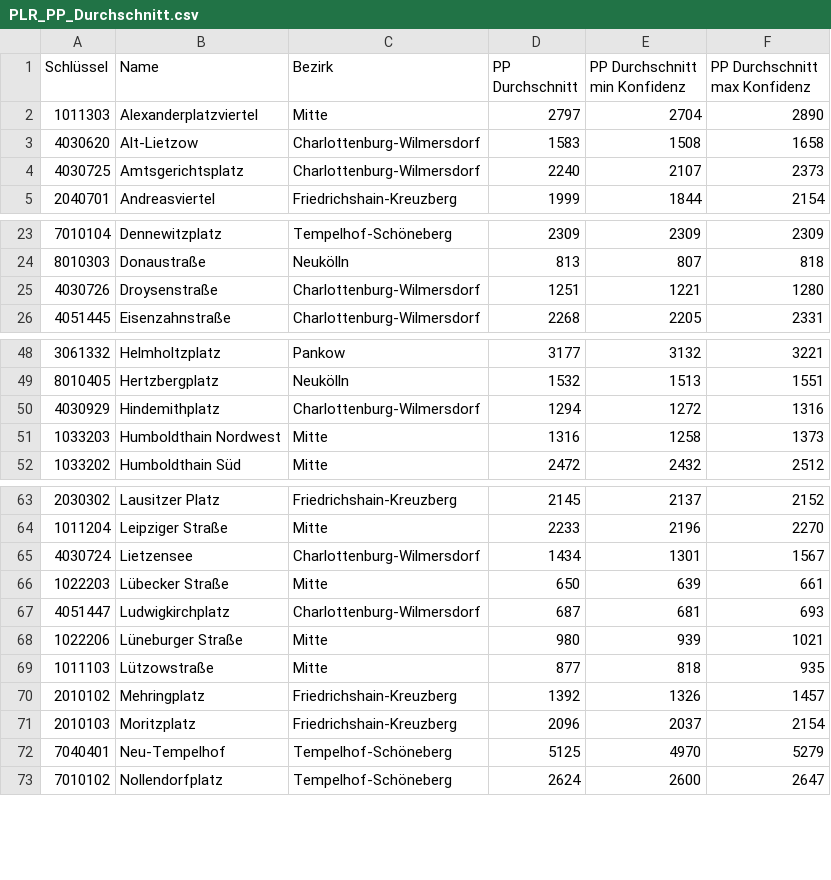
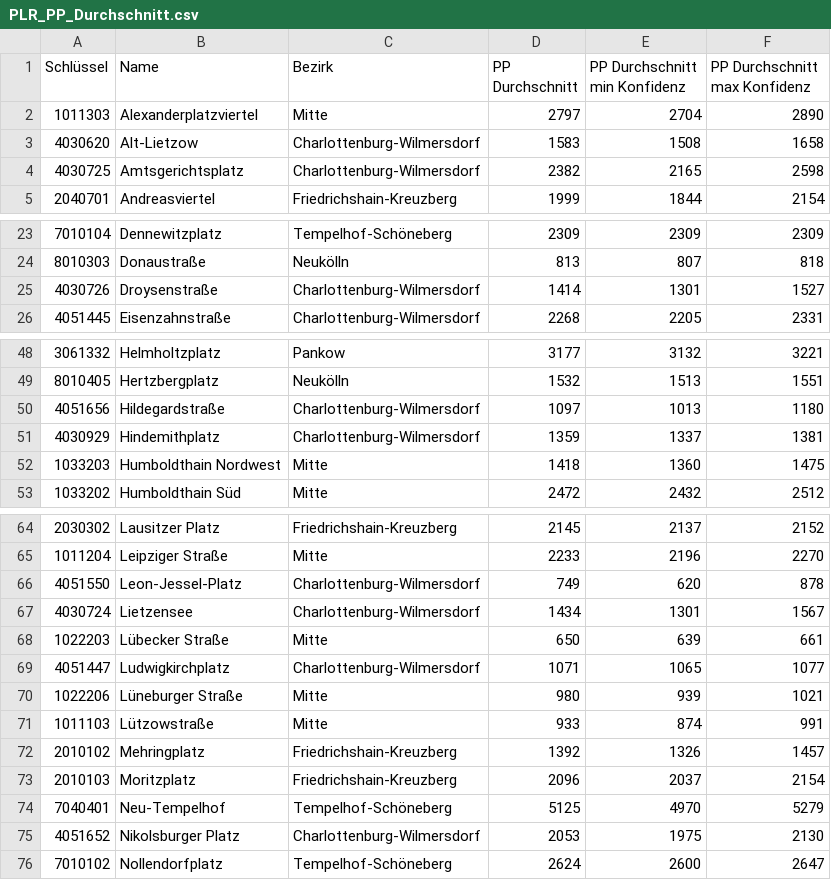
Before and after one commit to hanshack/parkplatztransform-data-analysis, a CSV file: data/out/PLR_PP_Durchschnitt.csv, drawn as a sheet; only a part is shown, gaps mark what is left out; the diff covers the shown part only.

```diff
--- a/data/out/PLR_PP_Durchschnitt.csv
+++ b/data/out/PLR_PP_Durchschnitt.csv
@@ -3,3 +3,3 @@ Schlüssel,Name,Bezirk,PP Durchschnitt,PP Durchschnitt min Konfidenz,PP Durchsch
 4030620,Alt-Lietzow,Charlottenburg-Wilmersdorf,1583,1508,1658
-4030725,Amtsgerichtsplatz,Charlottenburg-Wilmersdorf,2240,2107,2373
+4030725,Amtsgerichtsplatz,Charlottenburg-Wilmersdorf,2382,2165,2598
 2040701,Andreasviertel,Friedrichshain-Kreuzberg,1999,1844,2154
@@ -24,3 +24,3 @@ Schlüssel,Name,Bezirk,PP Durchschnitt,PP Durchschnitt min Konfidenz,PP Durchsch
 8010303,Donaustraße,Neukölln,813,807,818
-4030726,Droysenstraße,Charlottenburg-Wilmersdorf,1251,1221,1280
+4030726,Droysenstraße,Charlottenburg-Wilmersdorf,1414,1301,1527
 4051445,Eisenzahnstraße,Charlottenburg-Wilmersdorf,2268,2205,2331
@@ -49,4 +49,5 @@ Schlüssel,Name,Bezirk,PP Durchschnitt,PP Durchschnitt min Konfidenz,PP Durchsch
 8010405,Hertzbergplatz,Neukölln,1532,1513,1551
-4030929,Hindemithplatz,Charlottenburg-Wilmersdorf,1294,1272,1316
-1033203,Humboldthain Nordwest,Mitte,1316,1258,1373
+4051656,Hildegardstraße,Charlottenburg-Wilmersdorf,1097,1013,1180
+4030929,Hindemithplatz,Charlottenburg-Wilmersdorf,1359,1337,1381
+1033203,Humboldthain Nordwest,Mitte,1418,1360,1475
 1033202,Humboldthain Süd,Mitte,2472,2432,2512
@@ -64,7 +65,8 @@ Schlüssel,Name,Bezirk,PP Durchschnitt,PP Durchschnitt min Konfidenz,PP Durchsch
 1011204,Leipziger Straße,Mitte,2233,2196,2270
+4051550,Leon-Jessel-Platz,Charlottenburg-Wilmersdorf,749,620,878
 4030724,Lietzensee,Charlottenburg-Wilmersdorf,1434,1301,1567
 1022203,Lübecker Straße,Mitte,650,639,661
-4051447,Ludwigkirchplatz,Charlottenburg-Wilmersdorf,687,681,693
+4051447,Ludwigkirchplatz,Charlottenburg-Wilmersdorf,1071,1065,1077
 1022206,Lüneburger Straße,Mitte,980,939,1021
-1011103,Lützowstraße,Mitte,877,818,935
+1011103,Lützowstraße,Mitte,933,874,991
 2010102,Mehringplatz,Friedrichshain-Kreuzberg,1392,1326,1457
@@ -72,2 +74,3 @@ Schlüssel,Name,Bezirk,PP Durchschnitt,PP Durchschnitt min Konfidenz,PP Durchsch
 7040401,Neu-Tempelhof,Tempelhof-Schöneberg,5125,4970,5279
+4051652,Nikolsburger Platz,Charlottenburg-Wilmersdorf,2053,1975,2130
 7010102,Nollendorfplatz,Tempelhof-Schöneberg,2624,2600,2647
```
Also changed, not shown: 12 edited cells elsewhere in this file, data/out/PLR_PP_Flaeche_Strassenverkehr.csv, data/out/PLR_Vergleich_PP_Gruenflaeche.csv, 6 other files.
